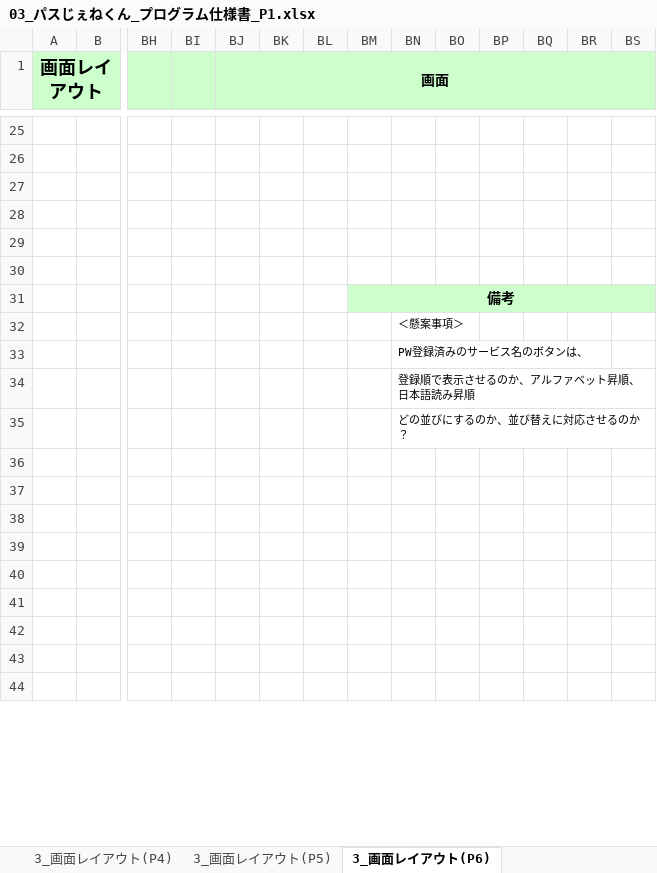
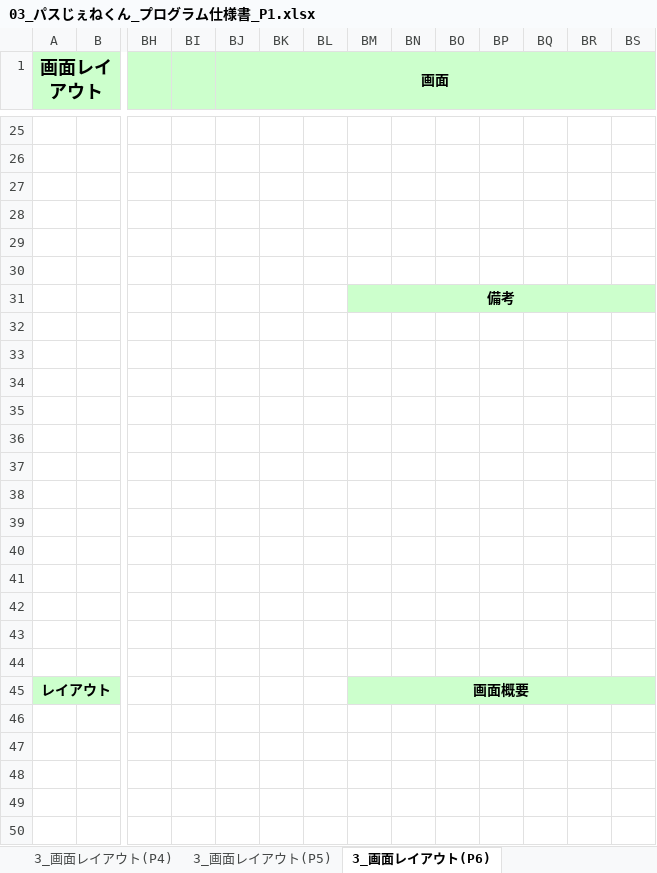
Before and after one commit to OrenBigMuff/Specification, an Excel workbook: パスじぇねくん/03_パスじぇねくん_プログラム仕様書_P1.xlsx, sheet 3_画面レイアウト(P6), drawn as a sheet; only a part is shown, gaps mark what is left out; the shorter side is filled out with more unchanged rows; values as stored, in another font and other column widths than the file's, no borders; charts and pictures not drawn; rows hold the shown columns only; the diff covers the shown part only; the diff names each change by its address in the sheet, - before the commit and + after, or states it on an @@ line.

```diff
--- a/パスじぇねくん/03_パスじぇねくん_プログラム仕様書_P1.xlsx (sheet 3_画面レイアウト(P6))
+++ b/パスじぇねくん/03_パスじぇねくん_プログラム仕様書_P1.xlsx (sheet 3_画面レイアウト(P6))
-BN32: ＜懸案事項＞
+BN32: (empty)
-BN33: PW登録済みのサービス名のボタンは、
+BN33: (empty)
-BN34: 登録順で表示させるのか、アルファベット昇順、日本語読み昇順
+BN34: (empty)
-BN35: どの並びにするのか、並び替えに対応させるのか？
+BN35: (empty)
+row 36: (empty)
+row 37: (empty)
+row 38: (empty)
+row 39: (empty)
+row 40: (empty)
+row 41: (empty)
+row 42: (empty)
+row 43: (empty)
+row 44: (empty)
+row 45: レイアウト |  |  |  |  |  |  | 画面概要
+row 46: (empty)
+row 47: (empty)
+row 48: (empty)
+row 49: (empty)
+row 50: (empty)
```
Also changed, not shown: 65 added rows and 9 edited cells elsewhere in this sheet, sheet 3_画面レイアウト(P3), sheet 3_画面レイアウト(P2), sheet 3_画面レイアウト(P1), sheet 3_画面レイアウト(P4), sheet 3_画面レイアウト(P5), sheet 3_画面レイアウト(P7), 2 more sheets, other sheet tabs, charts or pictures, 07進捗管理表_mobile10.xlsx, 3秒で〇〇/03_3秒で〇〇_プログラム仕様書.xlsx, 3 other files.
